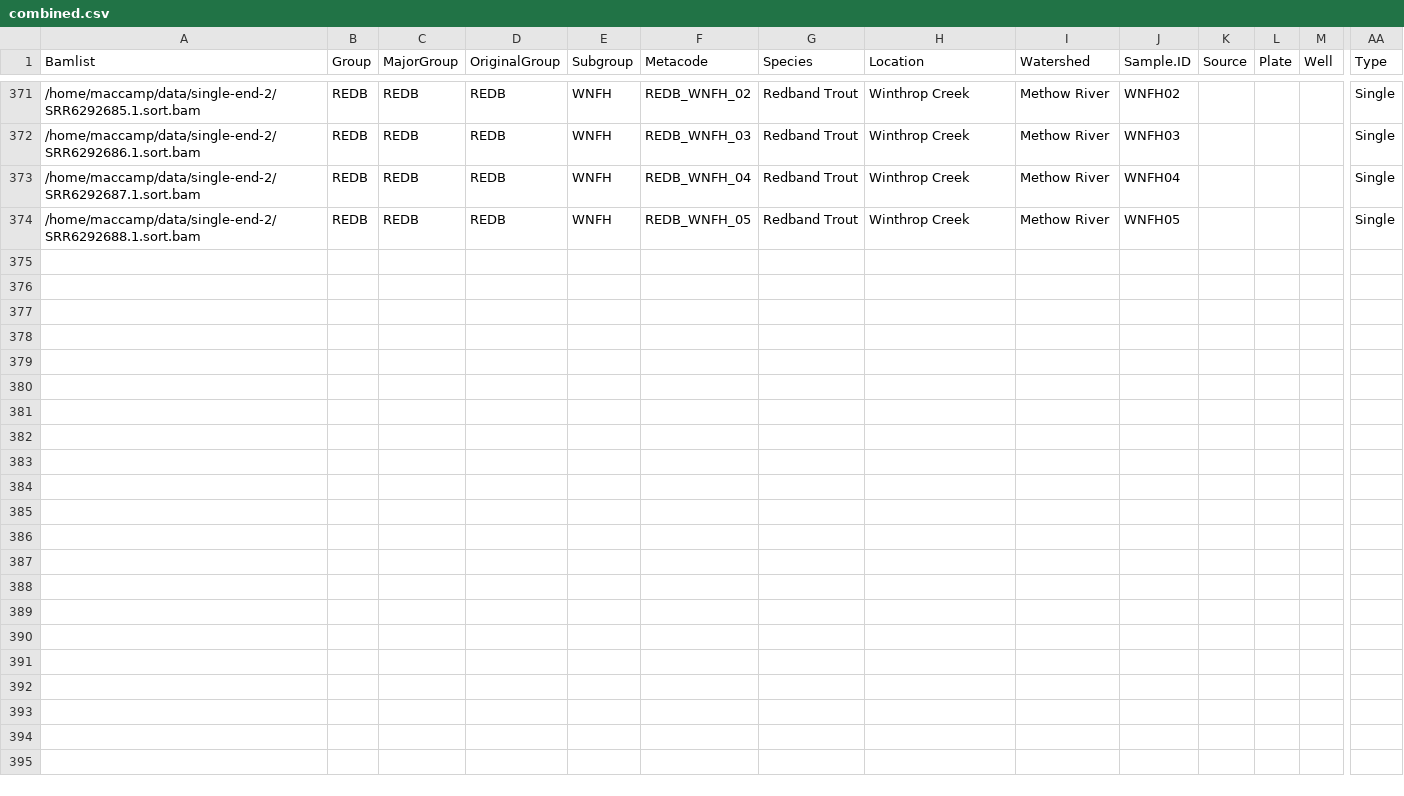
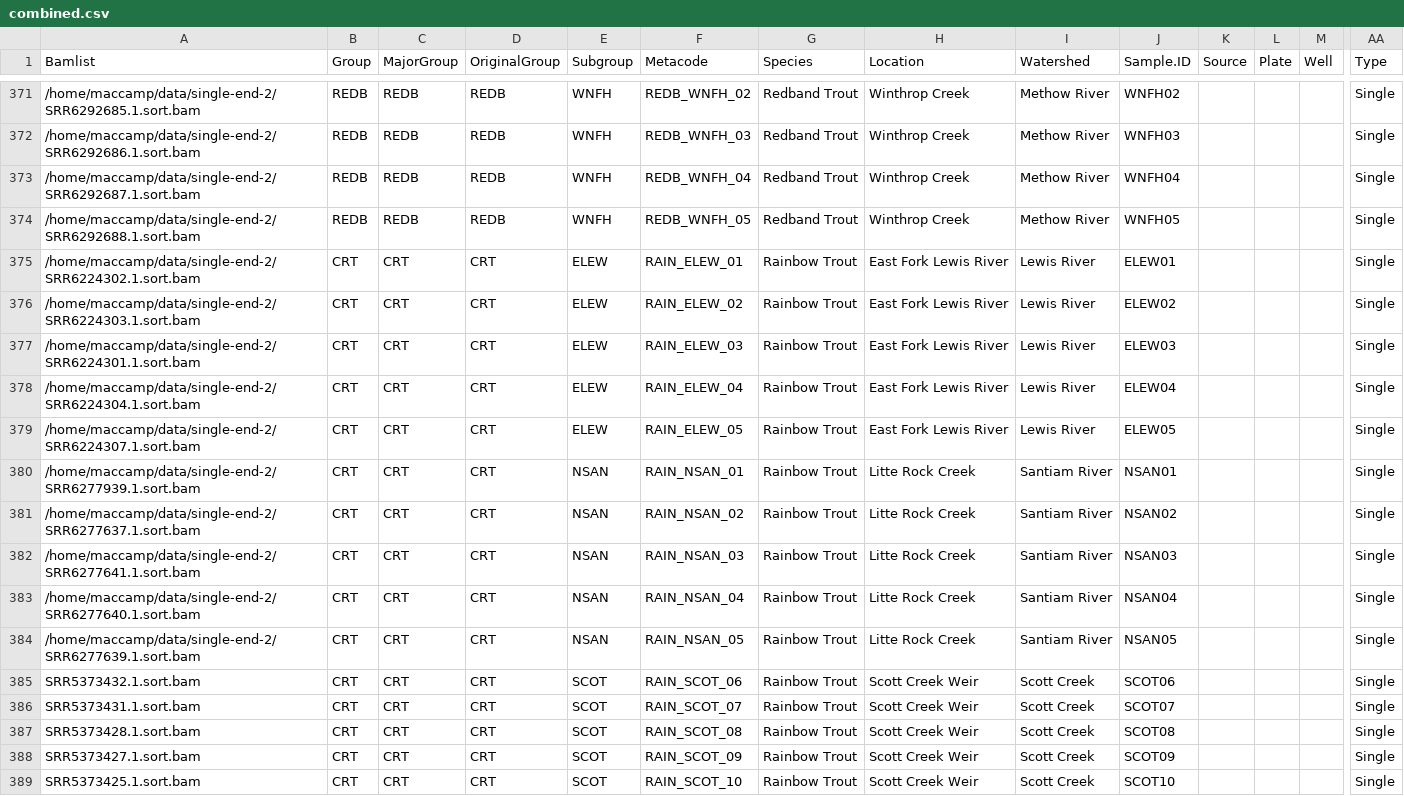
Before and after one commit to MacCampbell/mccloud-rrt, a CSV file: meta/combined.csv, drawn as a sheet; only a part is shown, gaps mark what is left out; rows hold the shown columns only; the diff names each change by its address in the sheet, - before the commit and + after, or states it on an @@ line.

Commit message:
Increasing single end data

```diff
--- a/meta/combined.csv
+++ b/meta/combined.csv
+row 375: /home/maccamp/data/single-end-2/SRR6224302.1.sort.bam | CRT | CRT | CRT | ELEW | RAIN_ELEW_01 | Rainbow Trout | East Fork Lewis River | Lewis River | ELEW01 |  |  |  | Single
+row 376: /home/maccamp/data/single-end-2/SRR6224303.1.sort.bam | CRT | CRT | CRT | ELEW | RAIN_ELEW_02 | Rainbow Trout | East Fork Lewis River | Lewis River | ELEW02 |  |  |  | Single
+row 377: /home/maccamp/data/single-end-2/SRR6224301.1.sort.bam | CRT | CRT | CRT | ELEW | RAIN_ELEW_03 | Rainbow Trout | East Fork Lewis River | Lewis River | ELEW03 |  |  |  | Single
+row 378: /home/maccamp/data/single-end-2/SRR6224304.1.sort.bam | CRT | CRT | CRT | ELEW | RAIN_ELEW_04 | Rainbow Trout | East Fork Lewis River | Lewis River | ELEW04 |  |  |  | Single
+row 379: /home/maccamp/data/single-end-2/SRR6224307.1.sort.bam | CRT | CRT | CRT | ELEW | RAIN_ELEW_05 | Rainbow Trout | East Fork Lewis River | Lewis River | ELEW05 |  |  |  | Single
+row 380: /home/maccamp/data/single-end-2/SRR6277939.1.sort.bam | CRT | CRT | CRT | NSAN | RAIN_NSAN_01 | Rainbow Trout | Litte Rock Creek | Santiam River | NSAN01 |  |  |  | Single
+row 381: /home/maccamp/data/single-end-2/SRR6277637.1.sort.bam | CRT | CRT | CRT | NSAN | RAIN_NSAN_02 | Rainbow Trout | Litte Rock Creek | Santiam River | NSAN02 |  |  |  | Single
+row 382: /home/maccamp/data/single-end-2/SRR6277641.1.sort.bam | CRT | CRT | CRT | NSAN | RAIN_NSAN_03 | Rainbow Trout | Litte Rock Creek | Santiam River | NSAN03 |  |  |  | Single
+row 383: /home/maccamp/data/single-end-2/SRR6277640.1.sort.bam | CRT | CRT | CRT | NSAN | RAIN_NSAN_04 | Rainbow Trout | Litte Rock Creek | Santiam River | NSAN04 |  |  |  | Single
+row 384: /home/maccamp/data/single-end-2/SRR6277639.1.sort.bam | CRT | CRT | CRT | NSAN | RAIN_NSAN_05 | Rainbow Trout | Litte Rock Creek | Santiam River | NSAN05 |  |  |  | Single
+row 385: SRR5373432.1.sort.bam | CRT | CRT | CRT | SCOT | RAIN_SCOT_06 | Rainbow Trout | Scott Creek Weir | Scott Creek | SCOT06 |  |  |  | Single
+row 386: SRR5373431.1.sort.bam | CRT | CRT | CRT | SCOT | RAIN_SCOT_07 | Rainbow Trout | Scott Creek Weir | Scott Creek | SCOT07 |  |  |  | Single
+row 387: SRR5373428.1.sort.bam | CRT | CRT | CRT | SCOT | RAIN_SCOT_08 | Rainbow Trout | Scott Creek Weir | Scott Creek | SCOT08 |  |  |  | Single
+row 388: SRR5373427.1.sort.bam | CRT | CRT | CRT | SCOT | RAIN_SCOT_09 | Rainbow Trout | Scott Creek Weir | Scott Creek | SCOT09 |  |  |  | Single
+row 389: SRR5373425.1.sort.bam | CRT | CRT | CRT | SCOT | RAIN_SCOT_10 | Rainbow Trout | Scott Creek Weir | Scott Creek | SCOT10 |  |  |  | Single
```
Also changed, not shown: 3 other files.
